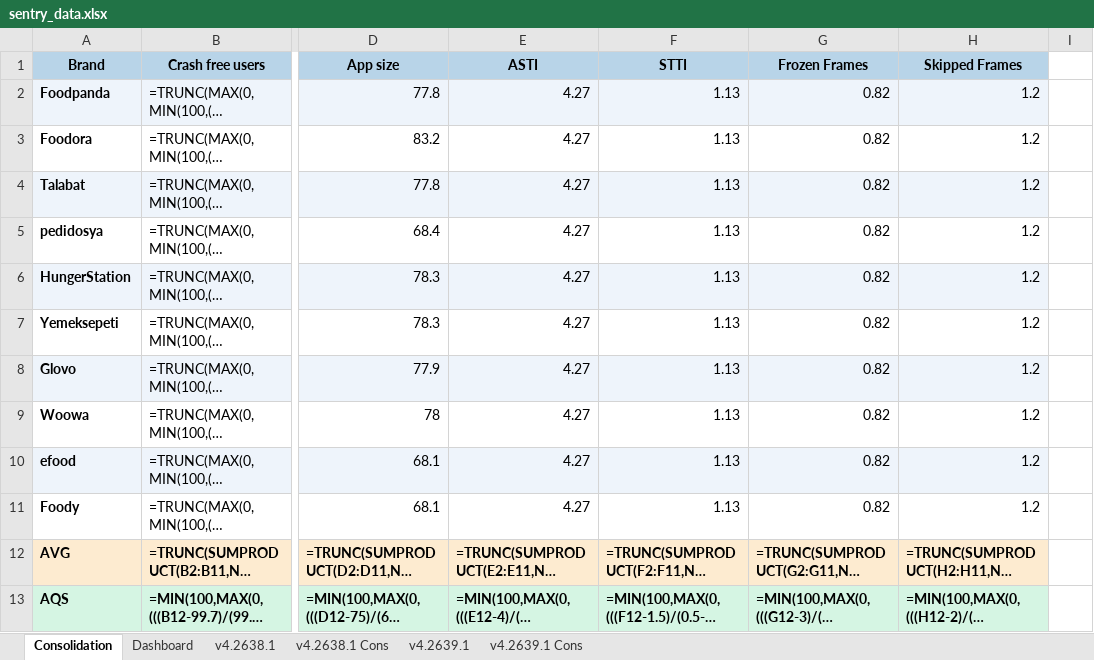
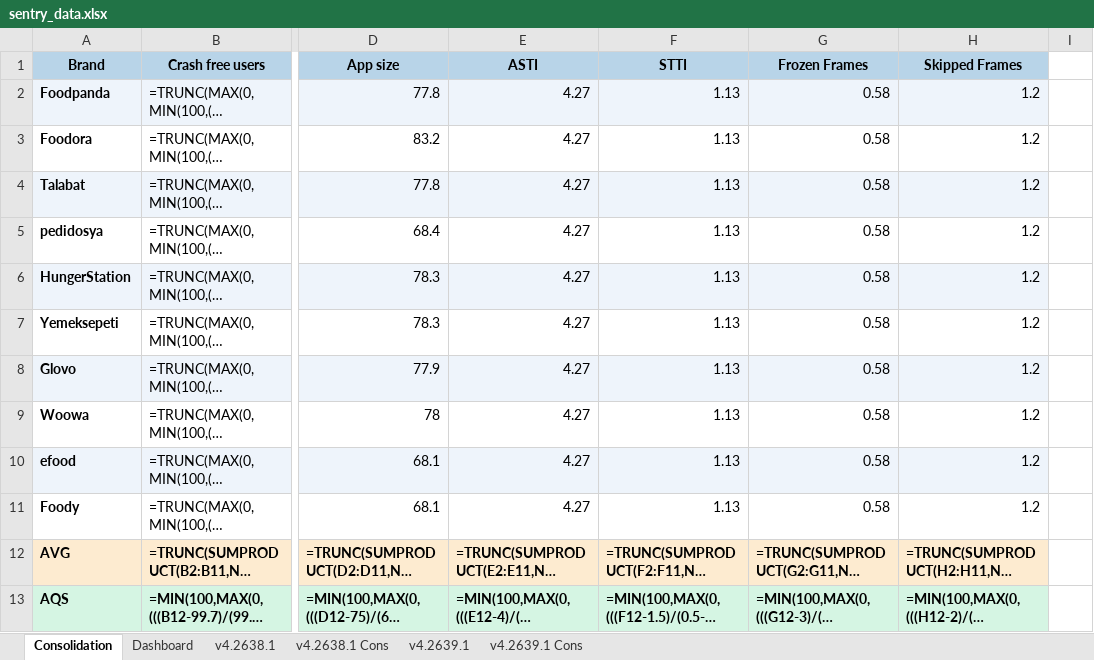
Before and after one commit to shilpa-bansal0401/rider-app-ios-reliability-dashboard, an Excel workbook: consolidation_report/sentry_data.xlsx, sheet Consolidation, drawn as a sheet; only a part is shown, gaps mark what is left out; long unchanged cells end in …; values as stored, in another font and other column widths than the file's, no borders; formulas without a stored value are shown as written; the diff names each change by its address in the sheet, - before the commit and + after, or states it on an @@ line.

```diff
--- a/consolidation_report/sentry_data.xlsx (sheet Consolidation)
+++ b/consolidation_report/sentry_data.xlsx (sheet Consolidation)
-G2:G11 (Frozen Frames): 0.82
+G2:G11 (Frozen Frames): 0.58
```
Also changed, not shown: sheet Dashboard, sheet v4.2638.1, sheet v4.2639.1, 3 other files.
